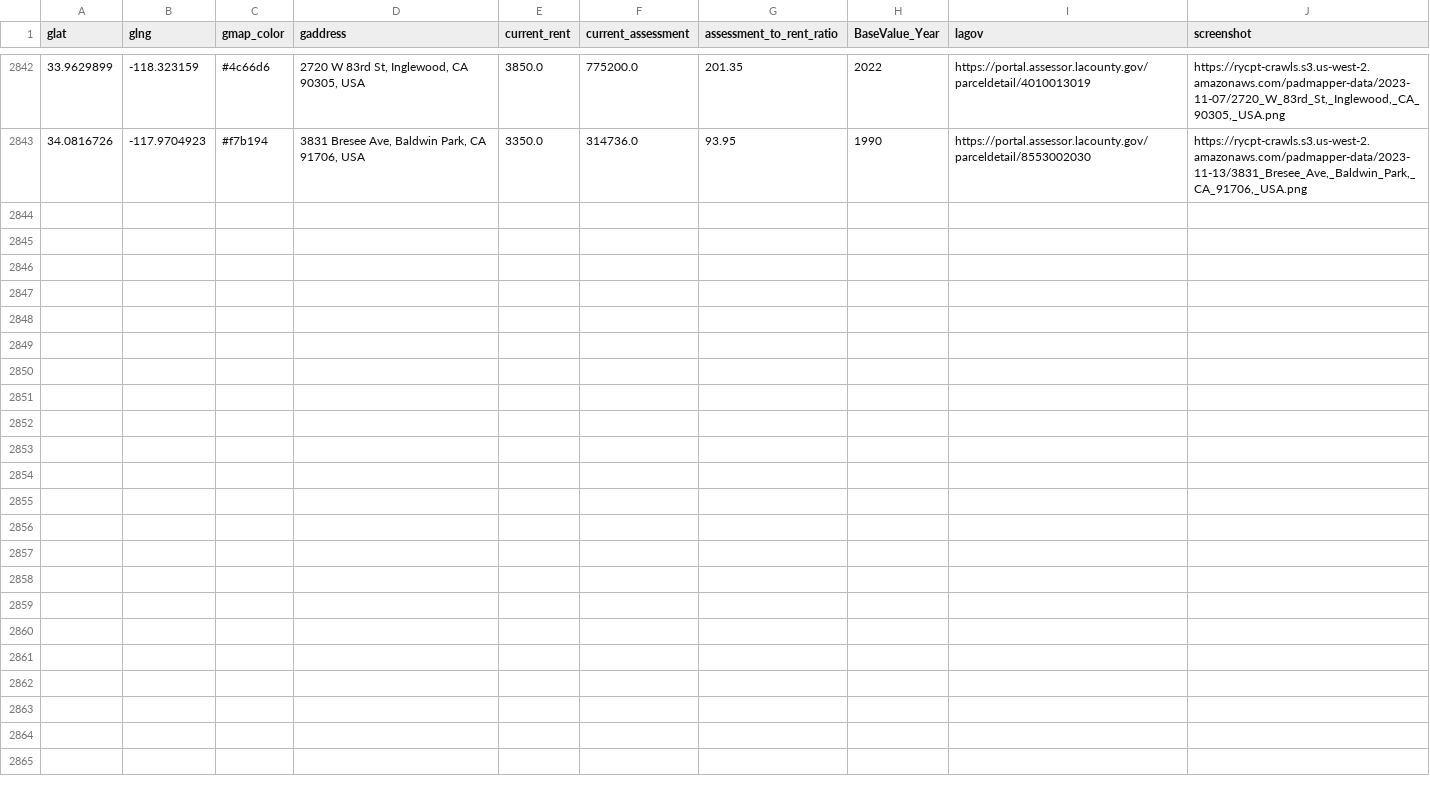
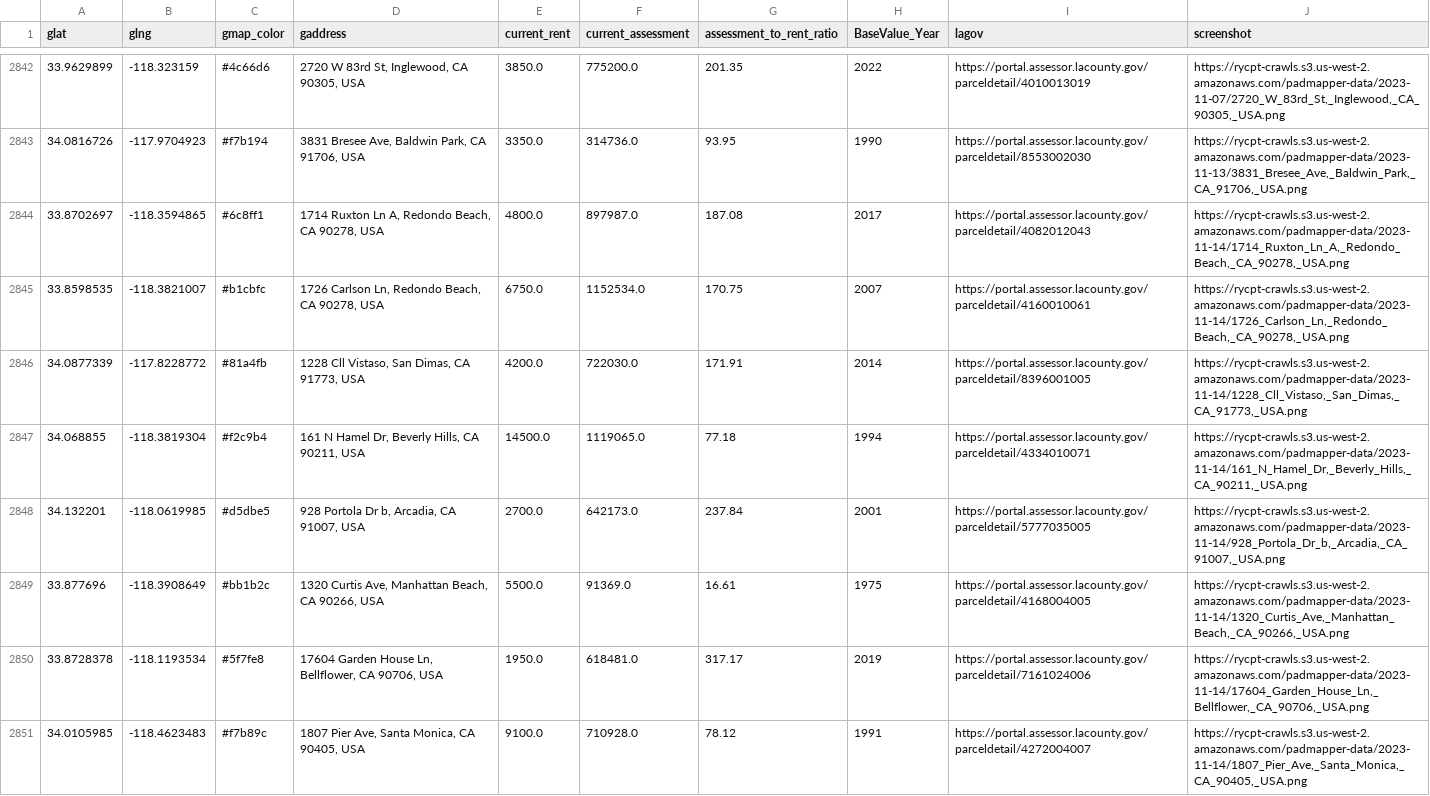
Before and after one commit to rcompton/ryancompton.net, a TSV file: assets/taxrentlocations.tsv, drawn as a sheet; only a part is shown, gaps mark what is left out.

```diff
--- a/assets/taxrentlocations.tsv
+++ b/assets/taxrentlocations.tsv
@@ -2843 +2843,9 @@ glat	glng	gmap_color	gaddress	current_rent	current_assessment	assessment_to_rent
 34.0816726	-117.9704923	#f7b194	3831 Bresee Ave, Baldwin Park, CA 91706, USA	3350.0	314736.0	93.95	1990	https://portal.assessor.lacounty.gov/parceldetail/8553002030	https://rycpt-crawls.s3.us-west-2.amazonaws.com/padmapper-data/2023-11-13/3831_Bresee_Ave,_Baldwin_Park,_CA_91706,_USA.png
+33.8702697	-118.3594865	#6c8ff1	1714 Ruxton Ln A, Redondo Beach, CA 90278, USA	4800.0	897987.0	187.08	2017	https://portal.assessor.lacounty.gov/parceldetail/4082012043	https://rycpt-crawls.s3.us-west-2.amazonaws.com/padmapper-data/2023-11-14/1714_Ruxton_Ln_A,_Redondo_Beach,_CA_90278,_USA.png
+33.8598535	-118.3821007	#b1cbfc	1726 Carlson Ln, Redondo Beach, CA 90278, USA	6750.0	1152534.0	170.75	2007	https://portal.assessor.lacounty.gov/parceldetail/4160010061	https://rycpt-crawls.s3.us-west-2.amazonaws.com/padmapper-data/2023-11-14/1726_Carlson_Ln,_Redondo_Beach,_CA_90278,_USA.png
+34.0877339	-117.8228772	#81a4fb	1228 Cll Vistaso, San Dimas, CA 91773, USA	4200.0	722030.0	171.91	2014	https://portal.assessor.lacounty.gov/parceldetail/8396001005	https://rycpt-crawls.s3.us-west-2.amazonaws.com/padmapper-data/2023-11-14/1228_Cll_Vistaso,_San_Dimas,_CA_91773,_USA.png
+34.068855	-118.3819304	#f2c9b4	161 N Hamel Dr, Beverly Hills, CA 90211, USA	14500.0	1119065.0	77.18	1994	https://portal.assessor.lacounty.gov/parceldetail/4334010071	https://rycpt-crawls.s3.us-west-2.amazonaws.com/padmapper-data/2023-11-14/161_N_Hamel_Dr,_Beverly_Hills,_CA_90211,_USA.png
+34.132201	-118.0619985	#d5dbe5	928 Portola Dr b, Arcadia, CA 91007, USA	2700.0	642173.0	237.84	2001	https://portal.assessor.lacounty.gov/parceldetail/5777035005	https://rycpt-crawls.s3.us-west-2.amazonaws.com/padmapper-data/2023-11-14/928_Portola_Dr_b,_Arcadia,_CA_91007,_USA.png
+33.877696	-118.3908649	#bb1b2c	1320 Curtis Ave, Manhattan Beach, CA 90266, USA	5500.0	91369.0	16.61	1975	https://portal.assessor.lacounty.gov/parceldetail/4168004005	https://rycpt-crawls.s3.us-west-2.amazonaws.com/padmapper-data/2023-11-14/1320_Curtis_Ave,_Manhattan_Beach,_CA_90266,_USA.png
+33.8728378	-118.1193534	#5f7fe8	17604 Garden House Ln, Bellflower, CA 90706, USA	1950.0	618481.0	317.17	2019	https://portal.assessor.lacounty.gov/parceldetail/7161024006	https://rycpt-crawls.s3.us-west-2.amazonaws.com/padmapper-data/2023-11-14/17604_Garden_House_Ln,_Bellflower,_CA_90706,_USA.png
+34.0105985	-118.4623483	#f7b89c	1807 Pier Ave, Santa Monica, CA 90405, USA	9100.0	710928.0	78.12	1991	https://portal.assessor.lacounty.gov/parceldetail/4272004007	https://rycpt-crawls.s3.us-west-2.amazonaws.com/padmapper-data/2023-11-14/1807_Pier_Ave,_Santa_Monica,_CA_90405,_USA.png
```
Also changed, not shown: 2 other files.
